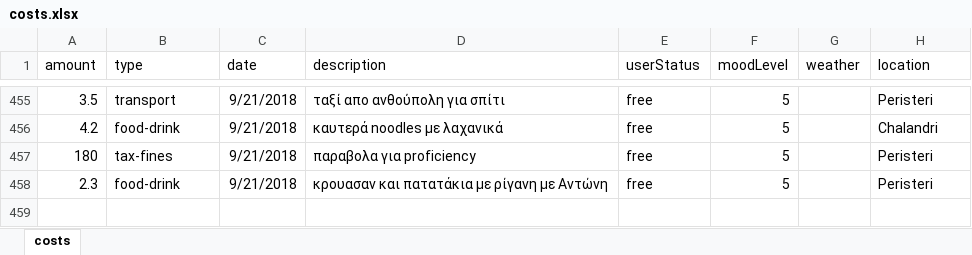
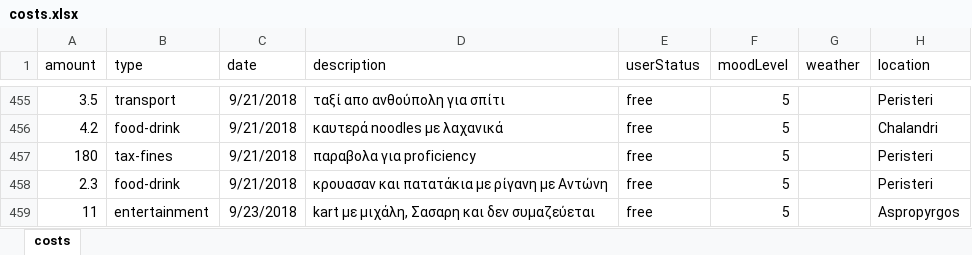
Before and after one commit to Stamanos/Financial-Organization, an Excel workbook: costs.xlsx, sheet costs, drawn as a sheet; only a part is shown, gaps mark what is left out; values as stored, in another font and other column widths than the file's, no borders; table styles not drawn; the diff names each change by its address in the sheet, - before the commit and + after, or states it on an @@ line.

Commit message:
update cost database

```diff
--- a/costs.xlsx (sheet costs)
+++ b/costs.xlsx (sheet costs)
+row 459: 11 | entertainment | 9/23/2018 | kart με μιχάλη, Σασαρη και δεν συμαζεύεται | free | 5 |  | Aspropyrgos
```
